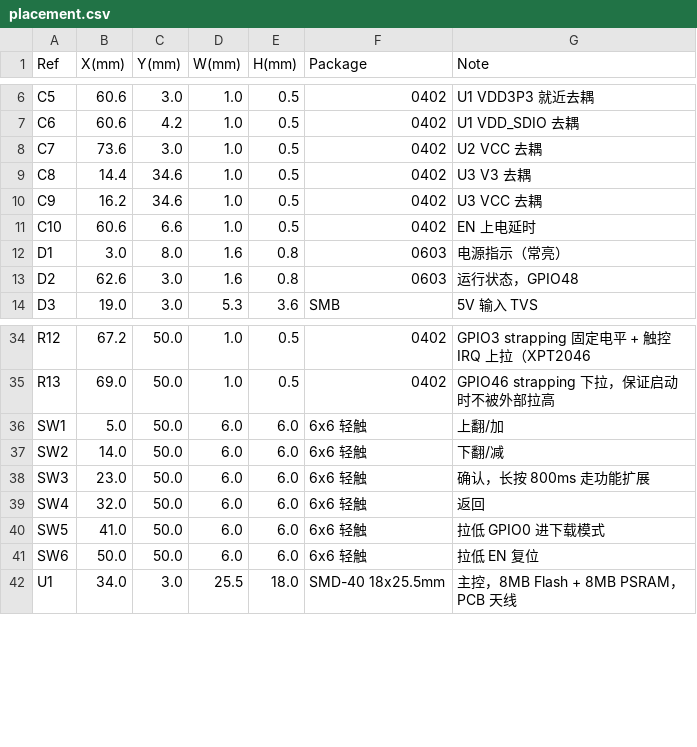
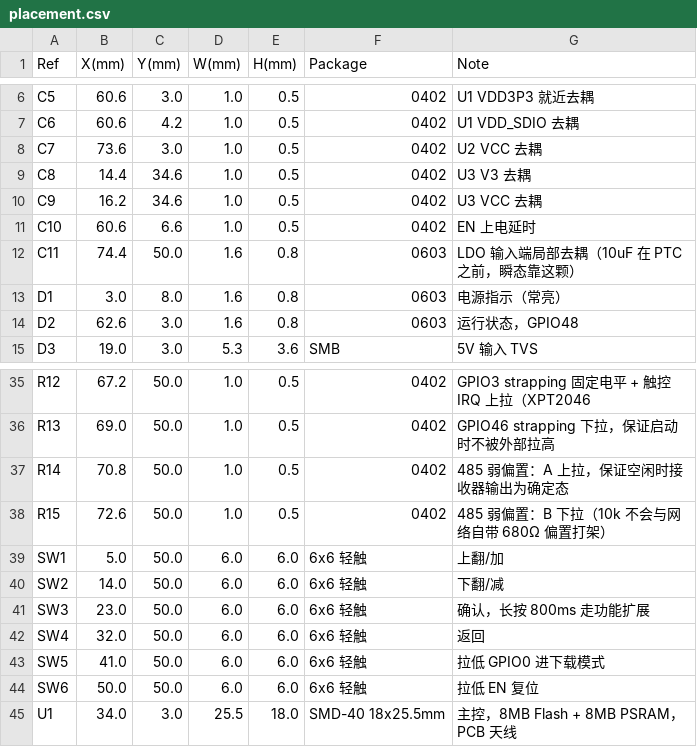
Before and after one commit to chenxinghang-a/modbus-diag, a CSV file: hardware/placement.csv, drawn as a sheet; only a part is shown, gaps mark what is left out.

```diff
--- a/hardware/placement.csv
+++ b/hardware/placement.csv
@@ -11,2 +11,3 @@ C9,16.2,34.6,1.0,0.5,0402,U3 VCC 去耦
 C10,60.6,6.6,1.0,0.5,0402,EN 上电延时
+C11,74.4,50.0,1.6,0.8,0603,LDO 输入端局部去耦（10uF 在 PTC 之前，瞬态靠这颗）
 D1,3.0,8.0,1.6,0.8,0603,电源指示（常亮）
@@ -35,2 +36,4 @@ R12,67.2,50.0,1.0,0.5,0402,GPIO3 strapping 固定电平 + 触控 IRQ 上拉（XP
 R13,69.0,50.0,1.0,0.5,0402,GPIO46 strapping 下拉，保证启动时不被外部拉高
+R14,70.8,50.0,1.0,0.5,0402,485 弱偏置：A 上拉，保证空闲时接收器输出为确定态
+R15,72.6,50.0,1.0,0.5,0402,485 弱偏置：B 下拉（10k 不会与网络自带 680Ω 偏置打架）
 SW1,5.0,50.0,6.0,6.0,6x6 轻触,上翻/加
```
Also changed, not shown: hardware/BOM.csv, 7 other files.
